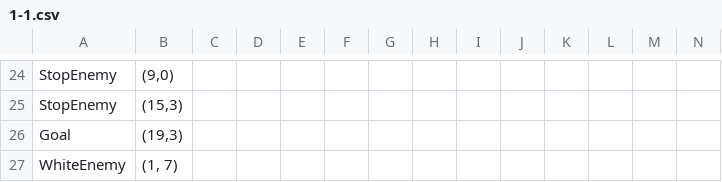
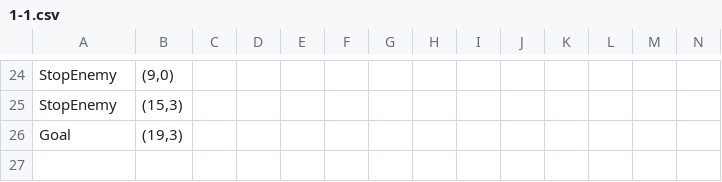
Before and after one commit to mori08/Kokoha, a CSV file: Kokoha/Kokoha/App/Assets/Data/Game/1-1.csv, drawn as a sheet; only a part is shown, gaps mark what is left out; rows hold the shown columns only; the diff names each change by its address in the sheet, - before the commit and + after, or states it on an @@ line.

```diff
--- a/Kokoha/Kokoha/App/Assets/Data/Game/1-1.csv
+++ b/Kokoha/Kokoha/App/Assets/Data/Game/1-1.csv
-row 27: WhiteEnemy | (1, 7)
```
Also changed, not shown: 13 other files.
